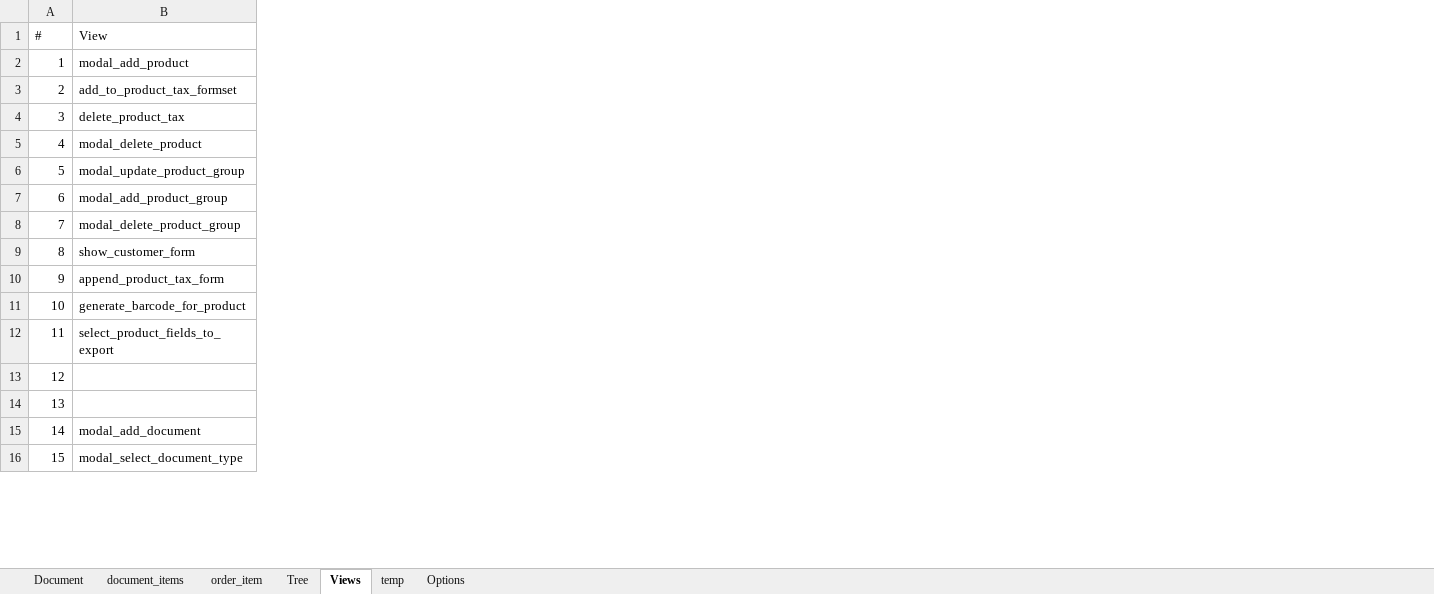
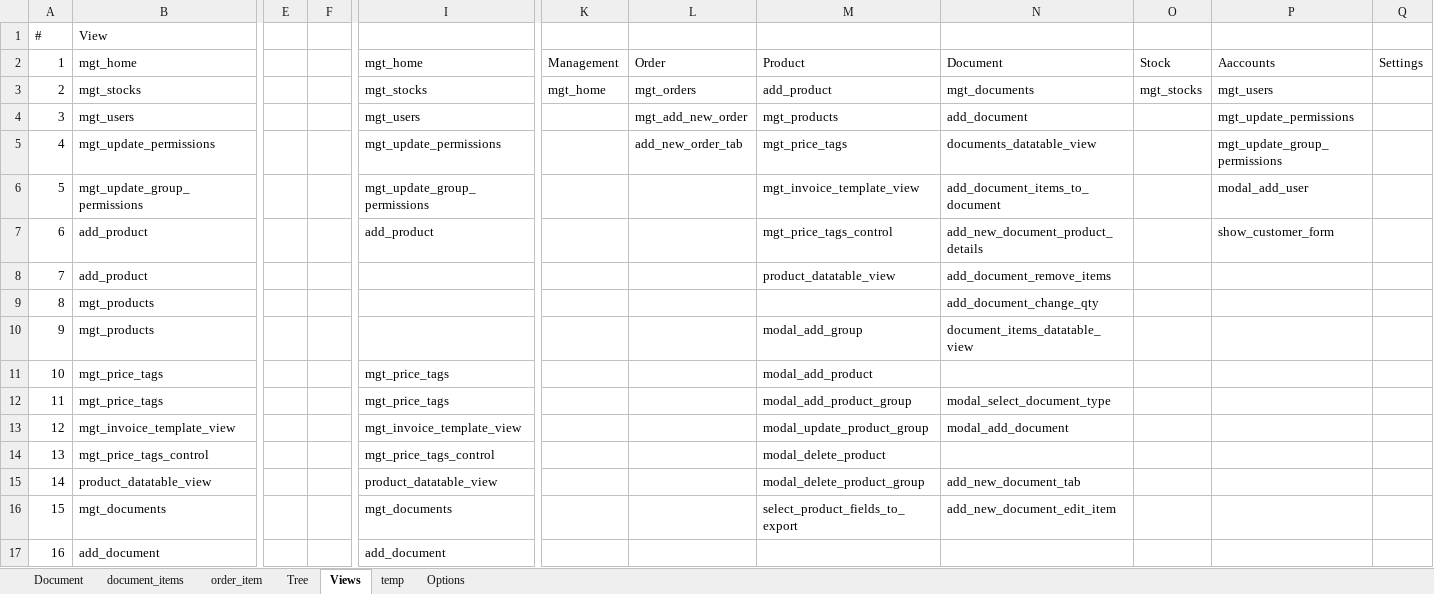
Before and after one commit to daryabsb/hud, an Excel workbook: docs/ad_new_document_form.xlsx, sheet Views, drawn as a sheet; only a part is shown, gaps mark what is left out; values as stored, in another font and other column widths than the file's, no borders; table styles not drawn; removed rows and columns are numbered as before the commit, all else as after; rows hold the shown columns only; the diff covers the shown part only; the diff names each change by its address in the sheet, - before the commit and + after, or states it on an @@ line.

```diff
--- a/docs/ad_new_document_form.xlsx (sheet Views)
+++ b/docs/ad_new_document_form.xlsx (sheet Views)
+column E, empty
+column F, empty
+column I, rows 3-15: mgt_stocks | mgt_users | mgt_update_permissions | mgt_update_group_permissions | add_product |  |  |  | mgt_price_tags | mgt_price_tags | mgt_invoice_template_view | mgt_price_tags_control | product_datatable_view
+column K, row 3: mgt_home
+column L, rows 3-5: mgt_orders | mgt_add_new_order | add_new_order_tab
+column M, rows 3-15: add_product | mgt_products | mgt_price_tags | mgt_invoice_template_view | mgt_price_tags_control | product_datatable_view |  | modal_add_group | modal_add_product | modal_add_product_group | modal_update_product_group | modal_delete_product | modal_delete_product_group
+column N, rows 3-15: mgt_documents | add_document | documents_datatable_view | add_document_items_to_document | add_new_document_product_details | add_document_remove_items | add_document_change_qty | document_items_datatable_view |  | modal_select_document_type | modal_add_document |  | add_new_document_tab
+column O, row 3: mgt_stocks
+column P, rows 3-7: mgt_users | mgt_update_permissions | mgt_update_group_permissions | modal_add_user | show_customer_form
+column Q, empty
-row 2: 1 | modal_add_product
+row 2: 1 | mgt_home |  |  | mgt_home | Management | Order | Product | Document | Stock | Aaccounts | Settings
-B3: add_to_product_tax_formset
+B3: mgt_stocks
-B4: delete_product_tax
+B4: mgt_users
-B5: modal_delete_product
+B5: mgt_update_permissions
-B6: modal_update_product_group
+B6: mgt_update_group_permissions
-B7: modal_add_product_group
+B7: add_product
-B8: modal_delete_product_group
+B8: add_product
-B9: show_customer_form
+B9: mgt_products
-B10: append_product_tax_form
+B10: mgt_products
-B11: generate_barcode_for_product
+B11: mgt_price_tags
-B12: select_product_fields_to_export
+B12: mgt_price_tags
-B13: (empty)
+B13: mgt_invoice_template_view
-row 14: 13
@@ column A renumbered between rows 14 and 60 @@
-B14: modal_add_document
+B14: mgt_price_tags_control
-B15: modal_select_document_type
+B15: product_datatable_view
@@ row 27 moved to row 16: 15 @@
@@ row 29 moved to row 17: 16 @@
```
Also changed, not shown: 31 added rows, 5 removed rows, 7 moved rows, 3 added columns and 2 edited cells elsewhere in this sheet, sheet Options, 26 other files.
